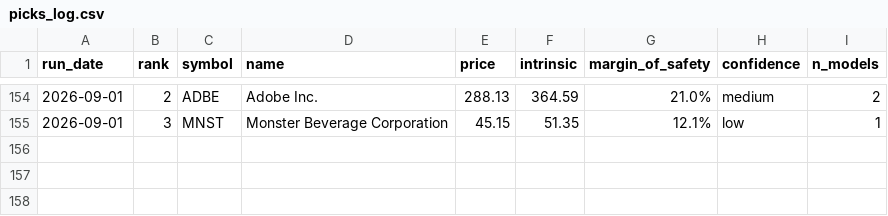
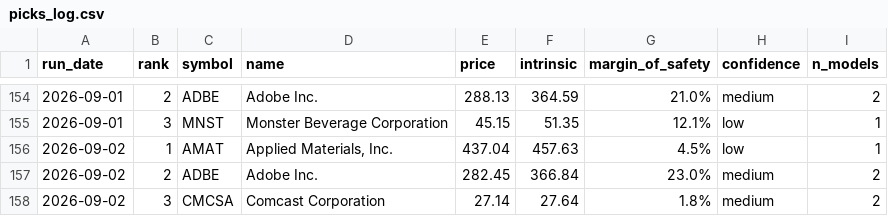
Before and after one commit to blakebrennan2-lab/Stock-Valuator-, a CSV file: state/picks_log.csv, drawn as a sheet; only a part is shown, gaps mark what is left out; the diff names each change by its address in the sheet, - before the commit and + after, or states it on an @@ line.

```diff
--- a/state/picks_log.csv
+++ b/state/picks_log.csv
+row 156: 2026-09-02 | 1 | AMAT | Applied Materials, Inc. | 437.04 | 457.63 | 4.5% | low | 1
+row 157: 2026-09-02 | 2 | ADBE | Adobe Inc. | 282.45 | 366.84 | 23.0% | medium | 2
+row 158: 2026-09-02 | 3 | CMCSA | Comcast Corporation | 27.14 | 27.64 | 1.8% | medium | 2
```
Also changed, not shown: 2 other files.
